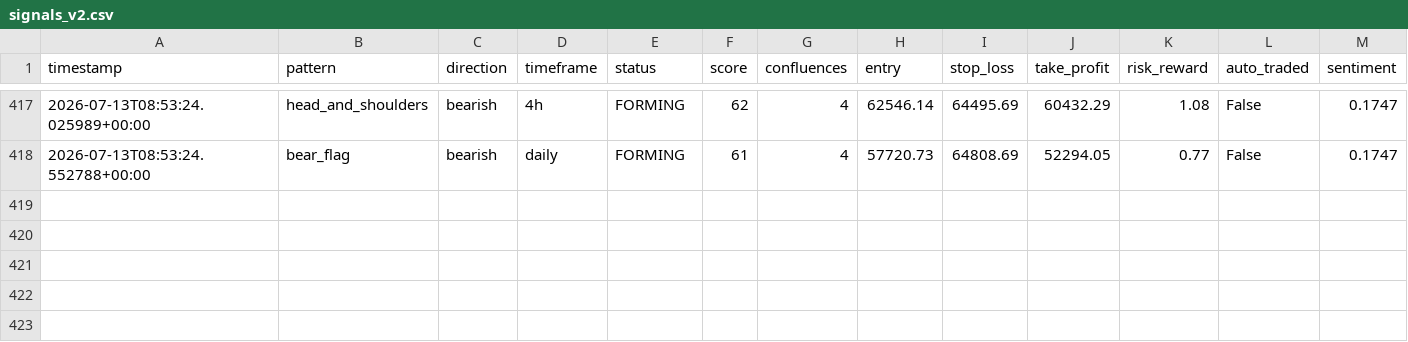
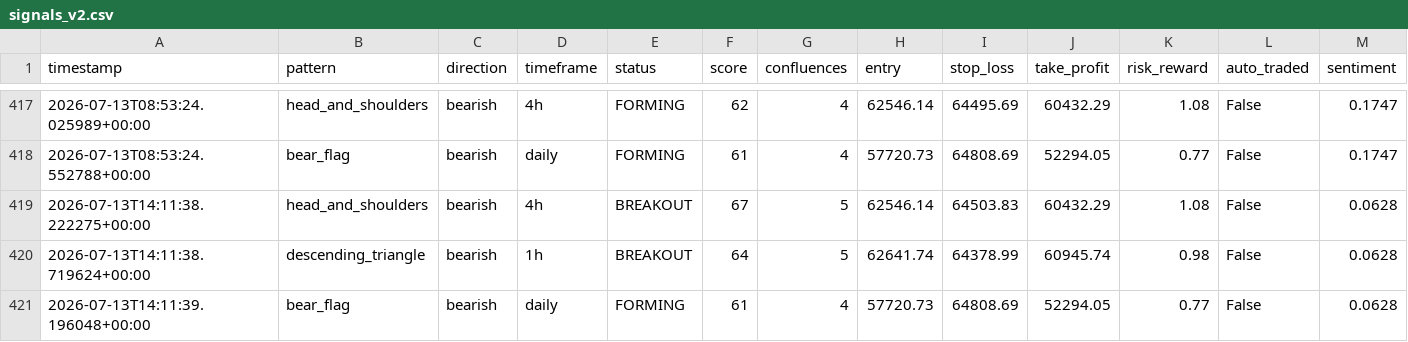
Before and after one commit to Bawaperera/nexus-trading, a CSV file: logs/signals_v2.csv, drawn as a sheet; only a part is shown, gaps mark what is left out; rows hold the shown columns only; the diff names each change by its address in the sheet, - before the commit and + after, or states it on an @@ line.

```diff
--- a/logs/signals_v2.csv
+++ b/logs/signals_v2.csv
+row 419: 2026-07-13T14:11:38.222275+00:00 | head_and_shoulders | bearish | 4h | BREAKOUT | 67 | 5 | 62546.14 | 64503.83 | 60432.29 | 1.08 | False | 0.0628
+row 420: 2026-07-13T14:11:38.719624+00:00 | descending_triangle | bearish | 1h | BREAKOUT | 64 | 5 | 62641.74 | 64378.99 | 60945.74 | 0.98 | False | 0.0628
+row 421: 2026-07-13T14:11:39.196048+00:00 | bear_flag | bearish | daily | FORMING | 61 | 4 | 57720.73 | 64808.69 | 52294.05 | 0.77 | False | 0.0628
```
Also changed, not shown: 2 other files.
